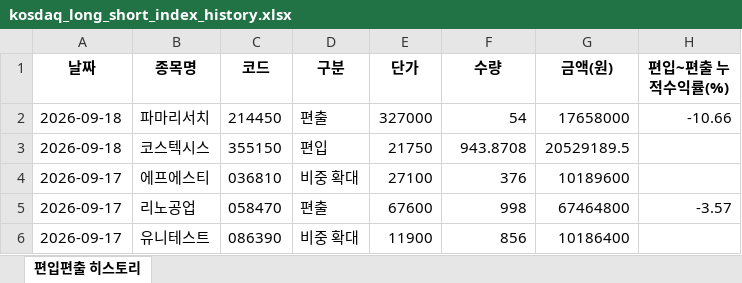
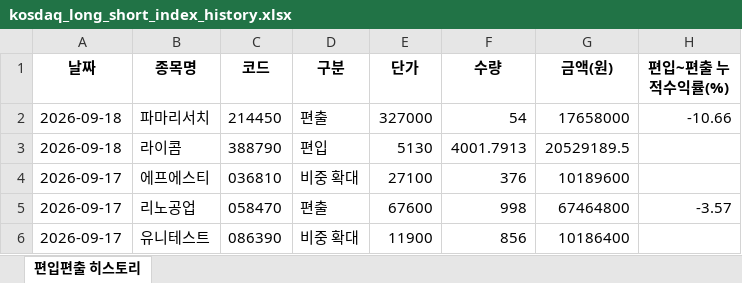
Before and after one commit to joonhakkim/liquidity-dashboard, an Excel workbook: docs/downloads/kosdaq_long_short_index_history.xlsx, sheet 편입편출 히스토리, drawn as a sheet; only a part is shown; values as stored, in another font and other column widths than the file's, no borders; the diff names each change by its address in the sheet, - before the commit and + after, or states it on an @@ line.

```diff
--- a/docs/downloads/kosdaq_long_short_index_history.xlsx (sheet 편입편출 히스토리)
+++ b/docs/downloads/kosdaq_long_short_index_history.xlsx (sheet 편입편출 히스토리)
-B3 (종목명): 코스텍시스
+B3 (종목명): 라이콤
-C3 (코드): 355150
+C3 (코드): 388790
-E3 (단가): 21750
+E3 (단가): 5130
-F3 (수량): 943.8708
+F3 (수량): 4001.7913
```
Also changed, not shown: 4 other files.
